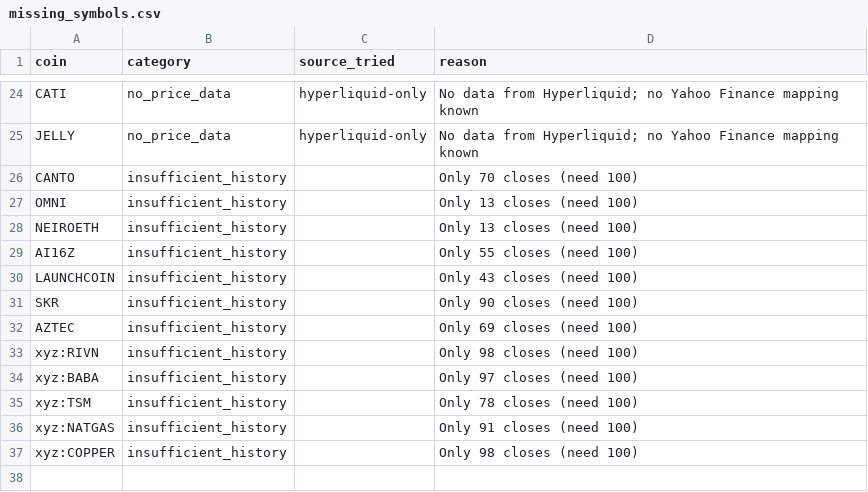
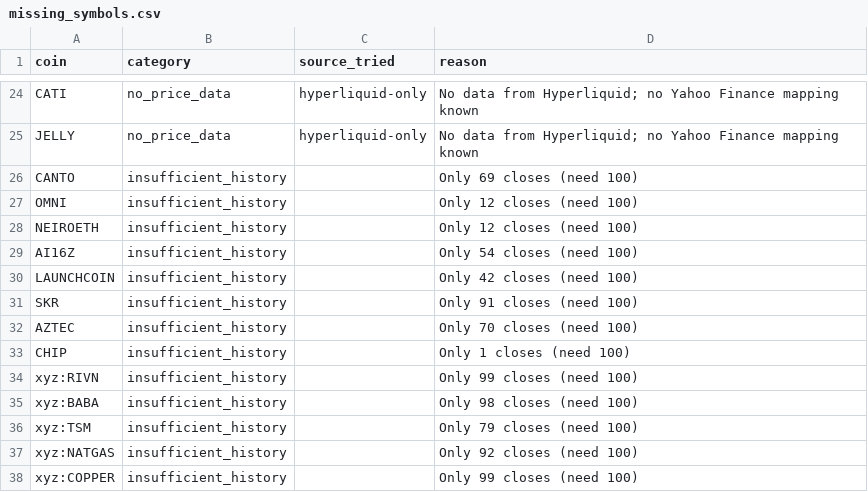
Before and after one commit to akiforge-lab/hyperliquid-momentum-scanner, a CSV file: output/missing_symbols.csv, drawn as a sheet; only a part is shown, gaps mark what is left out.

```diff
--- a/output/missing_symbols.csv
+++ b/output/missing_symbols.csv
@@ -25,13 +25,14 @@ CATI,no_price_data,hyperliquid-only,No data from Hyperliquid; no Yahoo Finance m
 JELLY,no_price_data,hyperliquid-only,No data from Hyperliquid; no Yahoo Finance mapping known
-CANTO,insufficient_history,,Only 70 closes (need 100)
-OMNI,insufficient_history,,Only 13 closes (need 100)
-NEIROETH,insufficient_history,,Only 13 closes (need 100)
-AI16Z,insufficient_history,,Only 55 closes (need 100)
-LAUNCHCOIN,insufficient_history,,Only 43 closes (need 100)
-SKR,insufficient_history,,Only 90 closes (need 100)
-AZTEC,insufficient_history,,Only 69 closes (need 100)
-xyz:RIVN,insufficient_history,,Only 98 closes (need 100)
-xyz:BABA,insufficient_history,,Only 97 closes (need 100)
-xyz:TSM,insufficient_history,,Only 78 closes (need 100)
-xyz:NATGAS,insufficient_history,,Only 91 closes (need 100)
-xyz:COPPER,insufficient_history,,Only 98 closes (need 100)
+CANTO,insufficient_history,,Only 69 closes (need 100)
+OMNI,insufficient_history,,Only 12 closes (need 100)
+NEIROETH,insufficient_history,,Only 12 closes (need 100)
+AI16Z,insufficient_history,,Only 54 closes (need 100)
+LAUNCHCOIN,insufficient_history,,Only 42 closes (need 100)
+SKR,insufficient_history,,Only 91 closes (need 100)
+AZTEC,insufficient_history,,Only 70 closes (need 100)
+CHIP,insufficient_history,,Only 1 closes (need 100)
+xyz:RIVN,insufficient_history,,Only 99 closes (need 100)
+xyz:BABA,insufficient_history,,Only 98 closes (need 100)
+xyz:TSM,insufficient_history,,Only 79 closes (need 100)
+xyz:NATGAS,insufficient_history,,Only 92 closes (need 100)
+xyz:COPPER,insufficient_history,,Only 99 closes (need 100)
```
Also changed, not shown: output/pair_momentum.csv, output/pair_universe_debug.csv, 7 other files.
